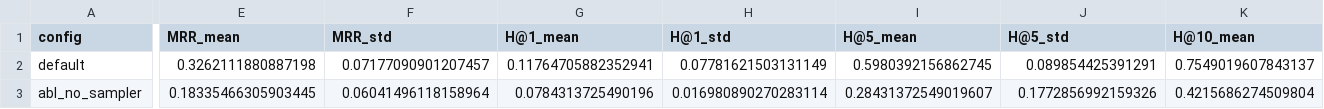
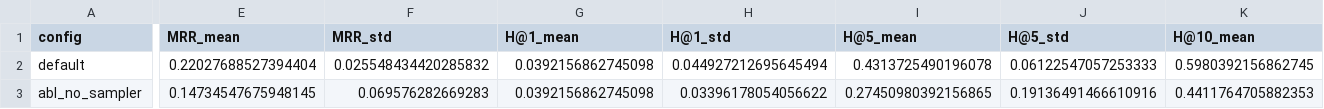
Before and after one commit to christophmanitz/rankbind, a CSV file: evaluation/attractor_results/phase2_rankbind_multiseed.csv, drawn as a sheet; only a part is shown, gaps mark what is left out; the diff covers the shown part only; the diff names each change by its address in the sheet, - before the commit and + after, or states it on an @@ line.

Commit message:
audit(A4/A5-partial): pin-split multiseed refresh + selection sensitivity into paper
Referee finding #15 invalidated the old multiseed table (pre-fix s7/s1337
runs trained on their own split but were evaluated on the canonical one).
Regenerate phase2_rankbind_multiseed.csv from the pinned-split v5 sweep +
clean seed-42 anchors (aggregate_multiseed.py: split-clean guard, abl_mrrsel
row); preserve the invalid CSV with _INVALID_leak suffix.

Canonical BRENDA-200 numbers: default MRR 0.220±0.026 (was 0.326±0.072),
per-molecule AUC 0.878±0.020, H@10 0.598±0.045; margin removal collapses
MRR 11x with pooled AUC rebounding to 0.91; bilinear head SD 3.3x narrower
than MLP. A4 answer: matrix-MRR checkpoint selection gives 0.183±0.055 —
headline is selection-rule invariant (new Table-2 row + protocol paragraph,
Methods seeds-and-split-pinning subsection). Residue attention pool demoted
to single-seed anchor claim (0.316 vs 0.247).

Update manuscript tables/text/abstract, regenerate poster figures
(hardcoded values), refresh Phase-B/C audit docs + claim-evidence matrix.

```diff
--- a/evaluation/attractor_results/phase2_rankbind_multiseed.csv
+++ b/evaluation/attractor_results/phase2_rankbind_multiseed.csv
-E2 (MRR_mean): 0.3262111880887198
+E2 (MRR_mean): 0.22027688527394404
-F2 (MRR_std): 0.07177090901207457
+F2 (MRR_std): 0.025548434420285832
-G2 (H@1_mean): 0.11764705882352941
+G2 (H@1_mean): 0.0392156862745098
-H2 (H@1_std): 0.07781621503131149
+H2 (H@1_std): 0.044927212695645494
-I2 (H@5_mean): 0.5980392156862745
+I2 (H@5_mean): 0.4313725490196078
-J2 (H@5_std): 0.089854425391291
+J2 (H@5_std): 0.06122547057253333
-K2 (H@10_mean): 0.7549019607843137
+K2 (H@10_mean): 0.5980392156862745
-E3 (MRR_mean): 0.18335466305903445
+E3 (MRR_mean): 0.14734547675948145
-F3 (MRR_std): 0.06041496118158964
+F3 (MRR_std): 0.069576282669283
-G3 (H@1_mean): 0.0784313725490196
+G3 (H@1_mean): 0.0392156862745098
-H3 (H@1_std): 0.016980890270283114
+H3 (H@1_std): 0.03396178054056622
-I3 (H@5_mean): 0.28431372549019607
+I3 (H@5_mean): 0.27450980392156865
-J3 (H@5_std): 0.1772856992159326
+J3 (H@5_std): 0.19136491466610916
-K3 (H@10_mean): 0.4215686274509804
+K3 (H@10_mean): 0.4411764705882353
```
Also changed, not shown: 1 added row and 84 edited cells elsewhere in this file, 16 other files.
